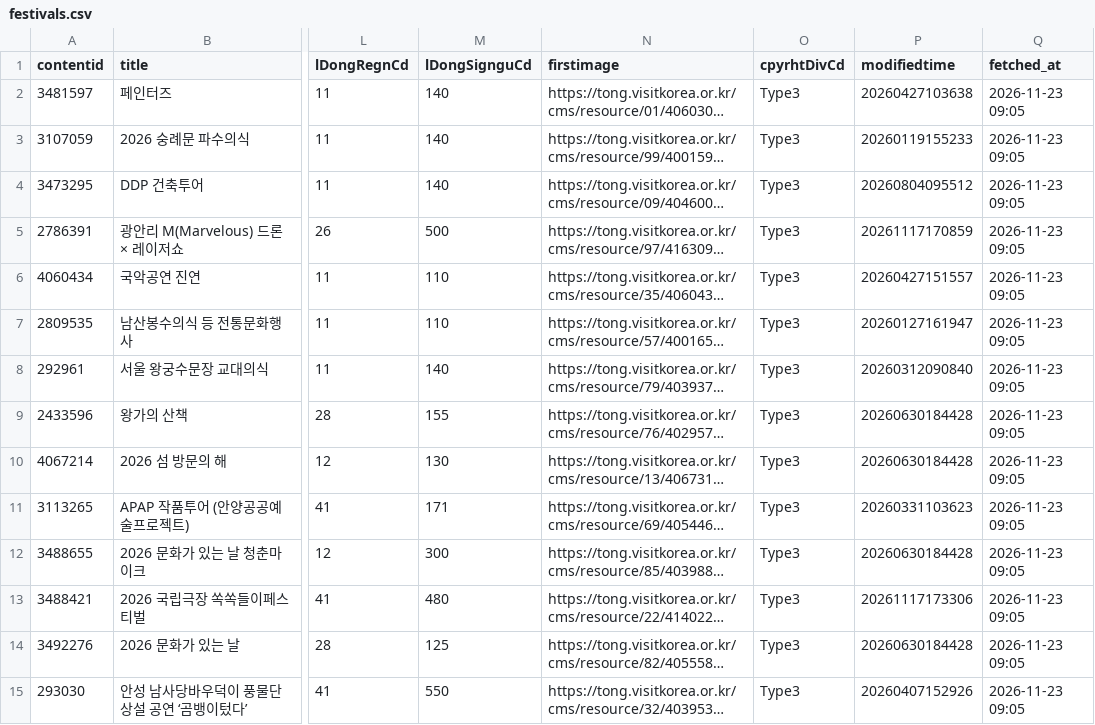
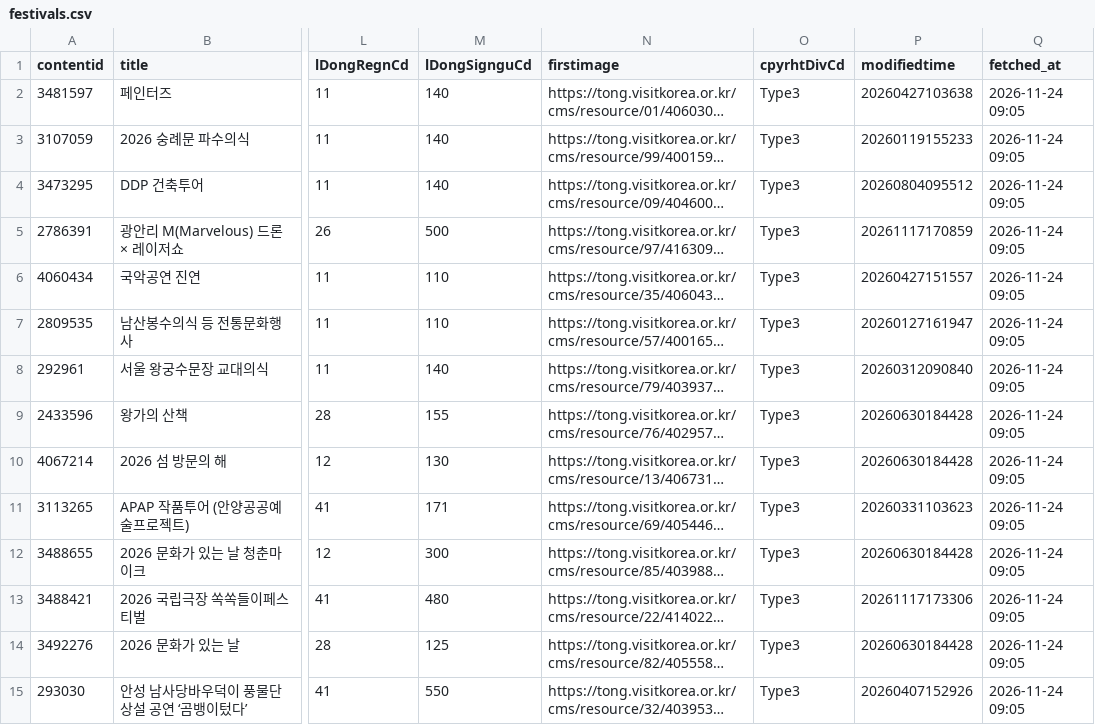
Before and after one commit to rkrjrl-ctrl/claude_drive, a CSV file: data/tour/festivals.csv, drawn as a sheet; only a part is shown, gaps mark what is left out; long unchanged cells end in …; the diff covers the shown part only; the diff names each change by its address in the sheet, - before the commit and + after, or states it on an @@ line.

```diff
--- a/data/tour/festivals.csv
+++ b/data/tour/festivals.csv
-Q2:Q15 (fetched_at): 2026-11-23 09:05
+Q2:Q15 (fetched_at): 2026-11-24 09:05
```
Also changed, not shown: 35 edited cells elsewhere in this file.
